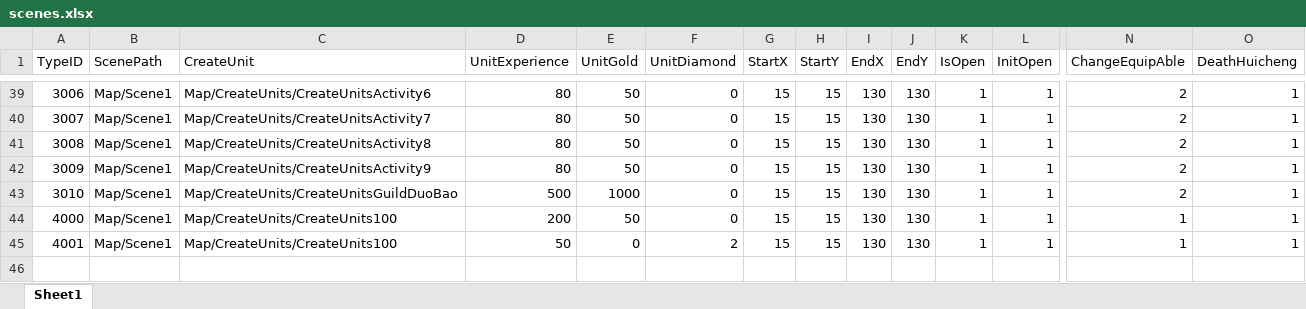
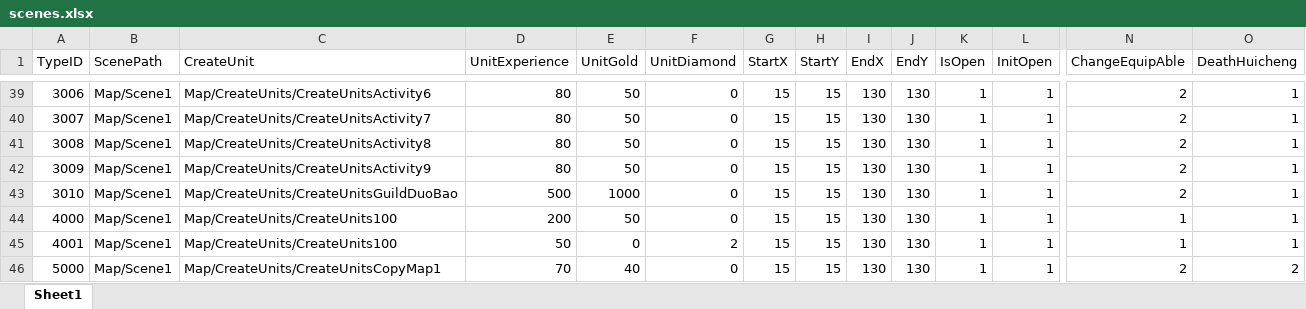
Before and after one commit to idtek/dotanet, an Excel workbook: bin/conf/scenes.xlsx, sheet Sheet1, drawn as a sheet; only a part is shown, gaps mark what is left out; values as stored, in another font and other column widths than the file's, no borders; rows hold the shown columns only; the diff names each change by its address in the sheet, - before the commit and + after, or states it on an @@ line.

```diff
--- a/bin/conf/scenes.xlsx (sheet Sheet1)
+++ b/bin/conf/scenes.xlsx (sheet Sheet1)
+row 46: 5000 | Map/Scene1 | Map/CreateUnits/CreateUnitsCopyMap1 | 70 | 40 | 0 | 15 | 15 | 130 | 130 | 1 | 1 | 2 | 2
```
Also changed, not shown: bin/conf/activitymap.xlsx, bin/conf/units.xlsx, 4 other files.
